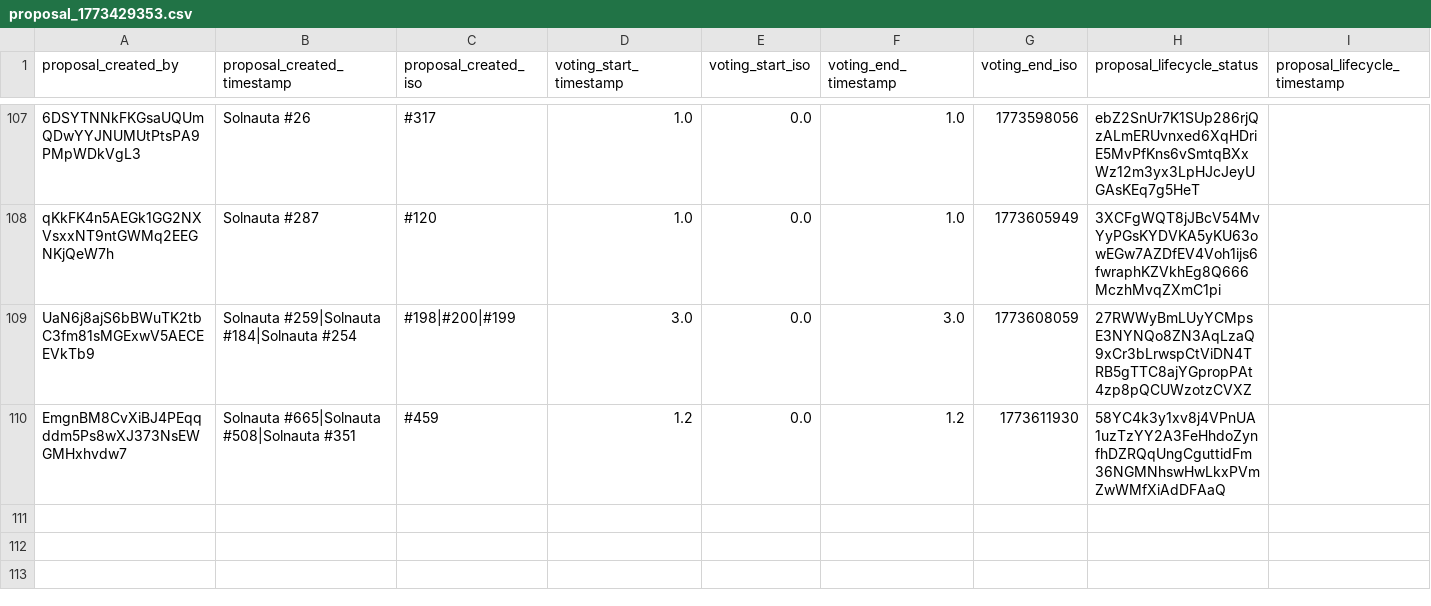
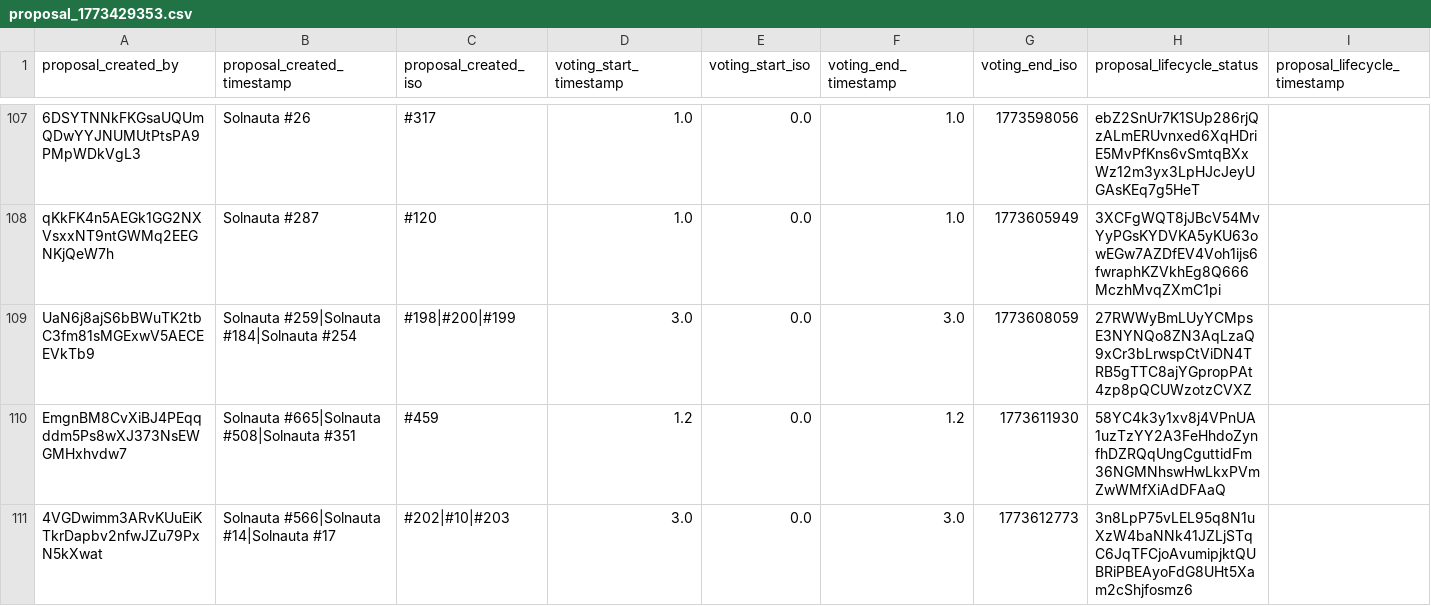
Before and after one commit to Happydao/torrino-dao-voting-core, a CSV file: data/proposal_1773429353.csv, drawn as a sheet; only a part is shown, gaps mark what is left out; rows hold the shown columns only; the diff names each change by its address in the sheet, - before the commit and + after, or states it on an @@ line.

Commit message:
voting update 1773612954

```diff
--- a/data/proposal_1773429353.csv
+++ b/data/proposal_1773429353.csv
+row 111: 4VGDwimm3ARvKUuEiKTkrDapbv2nfwJZu79PxN5kXwat | Solnauta #566|Solnauta #14|Solnauta #17 | #202|#10|#203 | 3.0 | 0.0 | 3.0 | 1773612773 | 3n8LpP75vLEL95q8N1uXzW4baNNk41JZLjSTqC6JqTFCjoAvumipjktQUBRiPBEAyoFdG8UHt5Xam2cShjfosmz6
```
